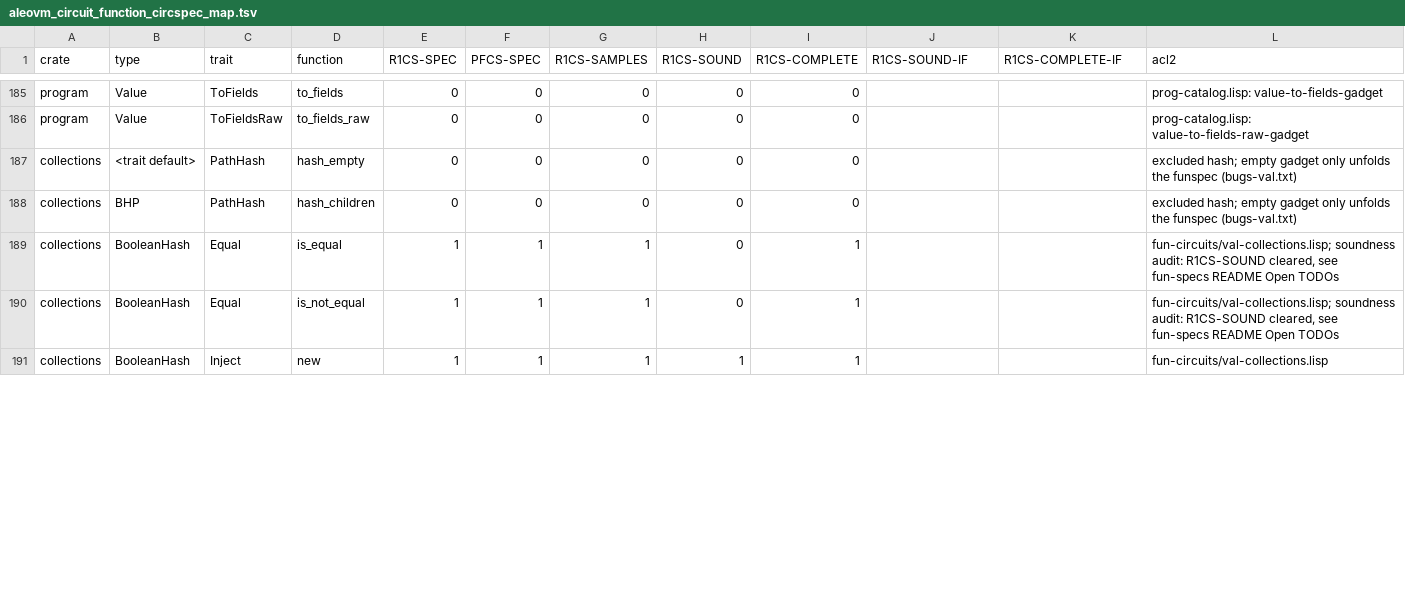
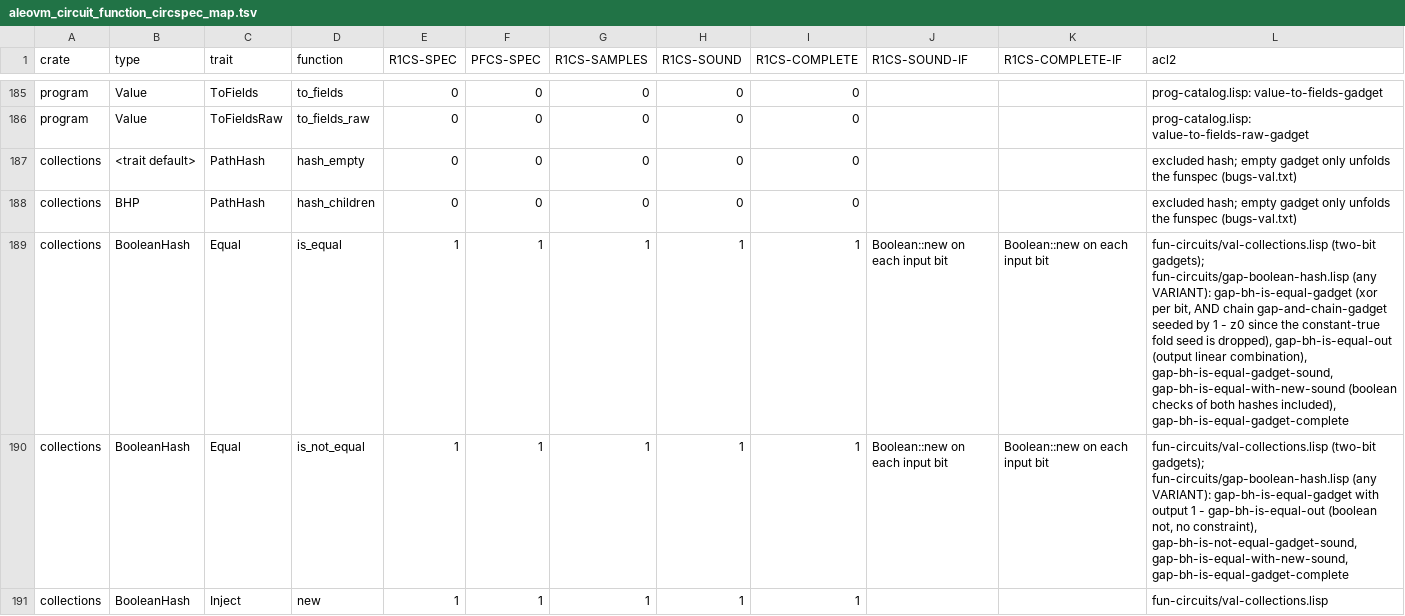
Before and after one commit to vicsn/acl2, a TSV file: aleovm_circuit_function_circspec_map.tsv, drawn as a sheet; only a part is shown, gaps mark what is left out; the diff covers the shown part only.

```diff
--- a/aleovm_circuit_function_circspec_map.tsv
+++ b/aleovm_circuit_function_circspec_map.tsv
@@ -188,4 +188,4 @@ collections	<trait default>	PathHash	hash_empty	0	0	0	0	0			excluded hash; empty
 collections	BHP	PathHash	hash_children	0	0	0	0	0			excluded hash; empty gadget only unfolds the funspec (bugs-val.txt)
-collections	BooleanHash	Equal	is_equal	1	1	1	0	1			fun-circuits/val-collections.lisp; soundness audit: R1CS-SOUND cleared, see fun-specs README Open TODOs
-collections	BooleanHash	Equal	is_not_equal	1	1	1	0	1			fun-circuits/val-collections.lisp; soundness audit: R1CS-SOUND cleared, see fun-specs README Open TODOs
+collections	BooleanHash	Equal	is_equal	1	1	1	1	1	Boolean::new on each input bit	Boolean::new on each input bit	fun-circuits/val-collections.lisp (two-bit gadgets); fun-circuits/gap-boolean-hash.lisp (any VARIANT): gap-bh-is-equal-gadget (xor per bit, AND chain gap-and-chain-gadget seeded by 1 - z0 since the constant-true fold seed is dropped), gap-bh-is-equal-out (output linear combination), gap-bh-is-equal-gadget-sound, gap-bh-is-equal-with-new-sound (boolean checks of both hashes included), gap-bh-is-equal-gadget-complete
+collections	BooleanHash	Equal	is_not_equal	1	1	1	1	1	Boolean::new on each input bit	Boolean::new on each input bit	fun-circuits/val-collections.lisp (two-bit gadgets); fun-circuits/gap-boolean-hash.lisp (any VARIANT): gap-bh-is-equal-gadget with output 1 - gap-bh-is-equal-out (boolean not, no constraint), gap-bh-is-not-equal-gadget-sound, gap-bh-is-equal-with-new-sound, gap-bh-is-equal-gadget-complete
 collections	BooleanHash	Inject	new	1	1	1	1	1			fun-circuits/val-collections.lisp
```
Also changed, not shown: 11 edited cells elsewhere in this file, aleovm_circuit_function_formalisation_status.csv, 4 other files.
